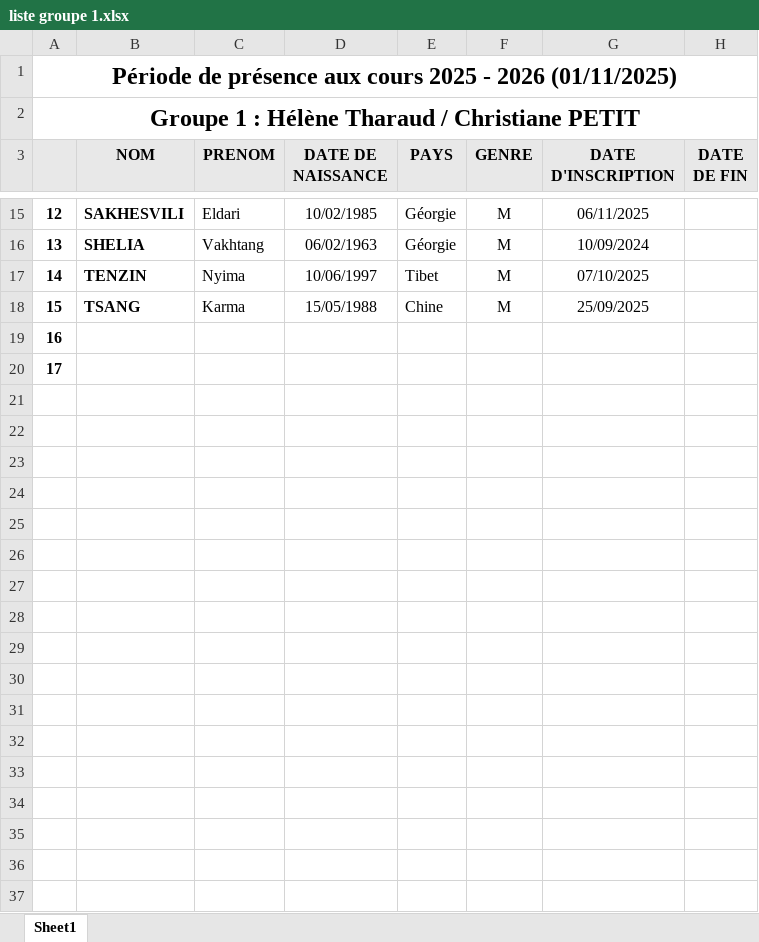
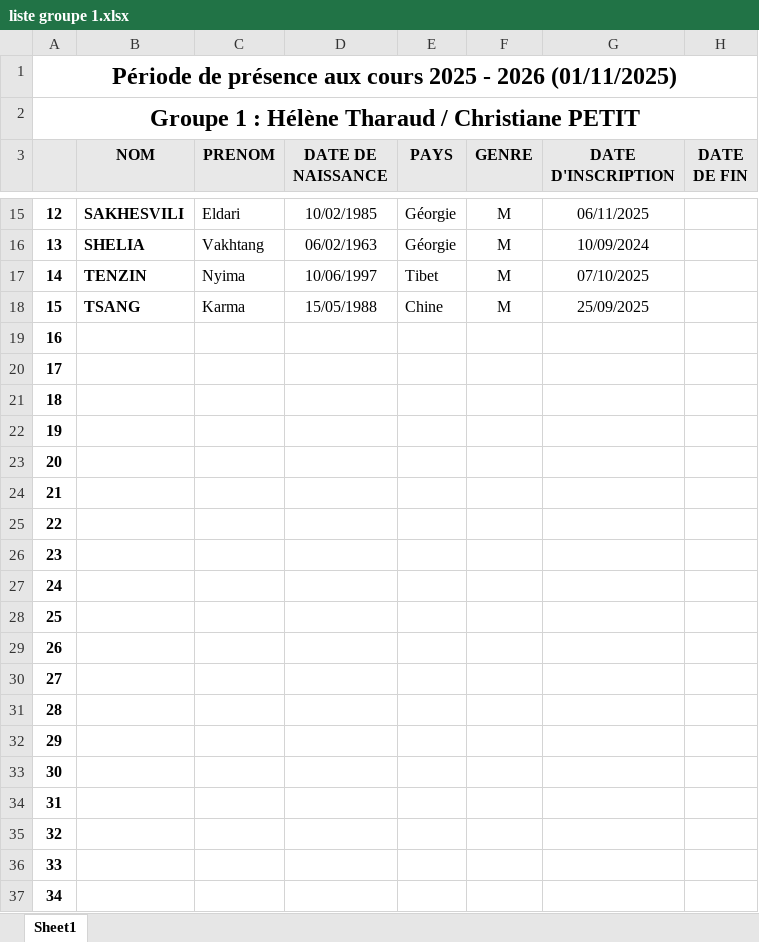
Before and after one commit to yves-22/ASTI, an Excel workbook: liste groupe 1.xlsx, sheet Sheet1, drawn as a sheet; only a part is shown, gaps mark what is left out; values as stored, in another font and other column widths than the file's, no borders; the diff covers the shown part only; the diff names each change by its address in the sheet, - before the commit and + after, or states it on an @@ line.

```diff
--- a/liste groupe 1.xlsx (sheet Sheet1)
+++ b/liste groupe 1.xlsx (sheet Sheet1)
+row 21: 18
+row 22: 19
+row 23: 20
+row 24: 21
+row 25: 22
+row 26: 23
+row 27: 24
+row 28: 25
+row 29: 26
+row 30: 27
+row 31: 28
+row 32: 29
+row 33: 30
+row 34: 31
+row 35: 32
+row 36: 33
+row 37: 34
```
Also changed, not shown: 23 added rows elsewhere in this sheet, liste groupe 1bis.xlsx, liste groupe 2.xlsx, 13 other files.
